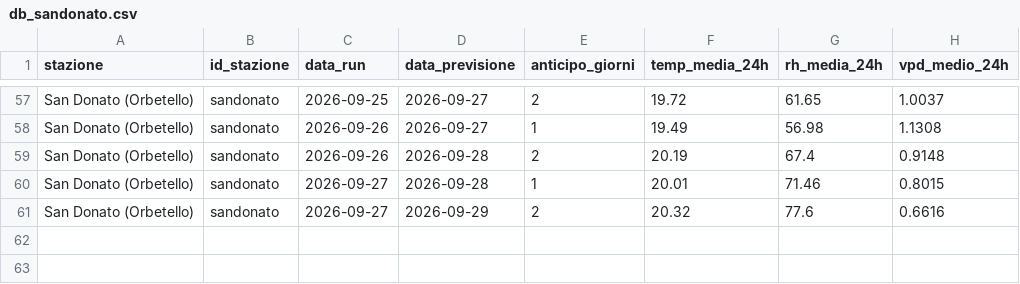
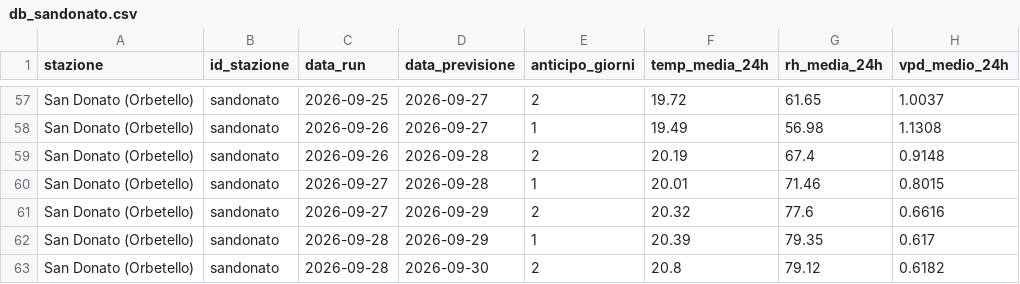
Before and after one commit to lucamancio1975-sys/verifica_dati_open_meteo, a CSV file: database/db_sandonato.csv, drawn as a sheet; only a part is shown, gaps mark what is left out.

```diff
--- a/database/db_sandonato.csv
+++ b/database/db_sandonato.csv
@@ -61 +61,3 @@ San Donato (Orbetello),sandonato,2026-09-27,2026-09-28,1,20.01,71.46,0.8015
 San Donato (Orbetello),sandonato,2026-09-27,2026-09-29,2,20.32,77.6,0.6616
+San Donato (Orbetello),sandonato,2026-09-28,2026-09-29,1,20.39,79.35,0.617
+San Donato (Orbetello),sandonato,2026-09-28,2026-09-30,2,20.8,79.12,0.6182
```
